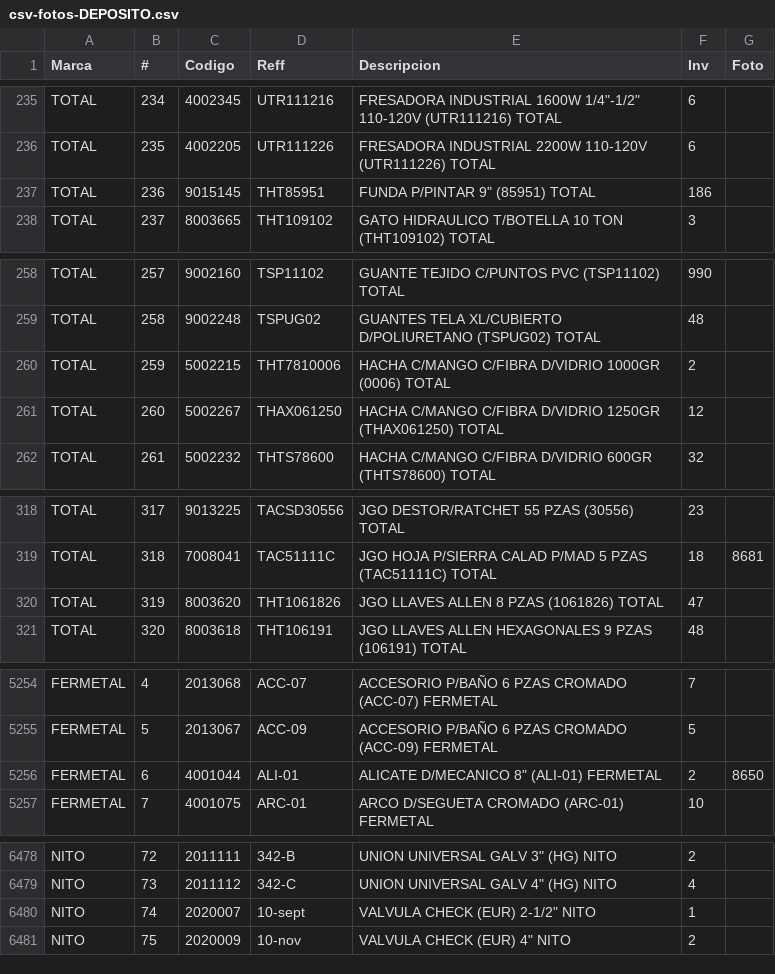
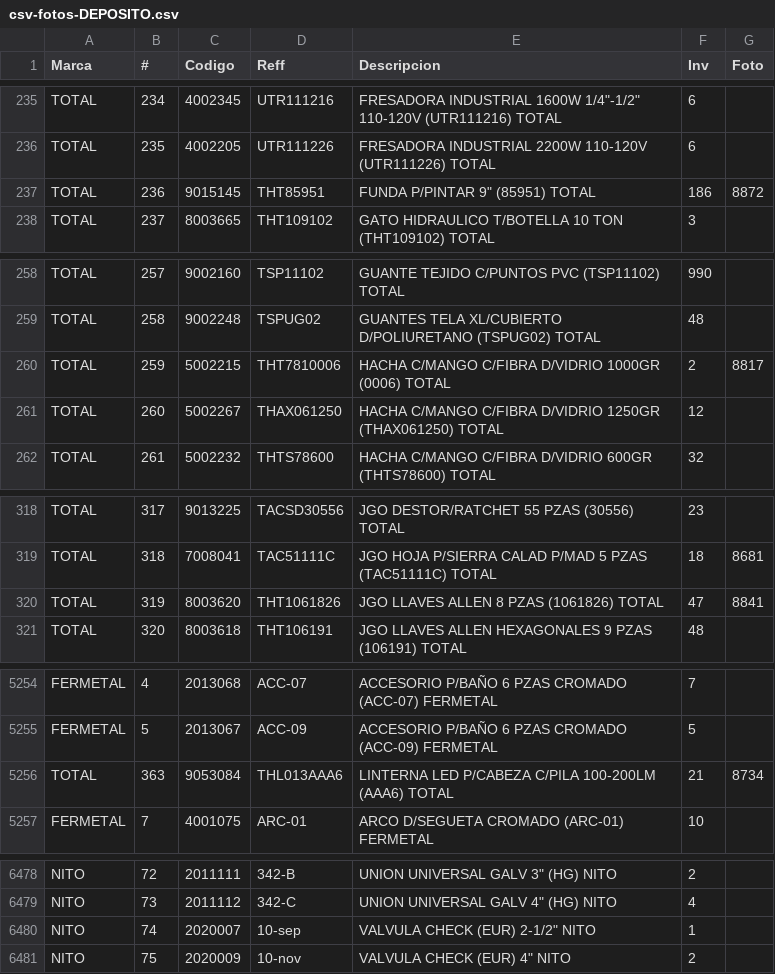
Before and after one commit to lodeposl/zeta-local-api, a CSV file: csv-fotos-DEPOSITO.csv, drawn as a sheet; only a part is shown, gaps mark what is left out; the diff covers the shown part only.

```diff
--- a/csv-fotos-DEPOSITO.csv
+++ b/csv-fotos-DEPOSITO.csv
@@ -236,3 +236,3 @@ TOTAL;234;4002345;UTR111216;"FRESADORA INDUSTRIAL 1600W 1/4""-1/2"" 110-120V (UT
 TOTAL;235;4002205;UTR111226;FRESADORA INDUSTRIAL 2200W 110-120V (UTR111226) TOTAL;6;
-TOTAL;236;9015145;THT85951;"FUNDA P/PINTAR 9"" (85951) TOTAL";186;
+TOTAL;236;9015145;THT85951;"FUNDA P/PINTAR 9"" (85951) TOTAL";186;8872
 TOTAL;237;8003665;THT109102;GATO HIDRAULICO T/BOTELLA 10 TON (THT109102) TOTAL;3;
@@ -259,3 +259,3 @@ TOTAL;257;9002160;TSP11102;GUANTE TEJIDO C/PUNTOS PVC (TSP11102) TOTAL;990;
 TOTAL;258;9002248;TSPUG02;GUANTES TELA XL/CUBIERTO D/POLIURETANO (TSPUG02) TOTAL;48;
-TOTAL;259;5002215;THT7810006;HACHA C/MANGO C/FIBRA D/VIDRIO 1000GR (0006) TOTAL;2;
+TOTAL;259;5002215;THT7810006;HACHA C/MANGO C/FIBRA D/VIDRIO 1000GR (0006) TOTAL;2;8817
 TOTAL;260;5002267;THAX061250;HACHA C/MANGO C/FIBRA D/VIDRIO 1250GR (THAX061250) TOTAL;12;
@@ -319,3 +319,3 @@ TOTAL;317;9013225;TACSD30556;JGO DESTOR/RATCHET 55 PZAS (30556) TOTAL;23;
 TOTAL;318;7008041;TAC51111C;JGO HOJA P/SIERRA CALAD P/MAD 5 PZAS (TAC51111C) TOTAL;18;8681
-TOTAL;319;8003620;THT1061826;JGO LLAVES ALLEN 8 PZAS (1061826) TOTAL;47;
+TOTAL;319;8003620;THT1061826;JGO LLAVES ALLEN 8 PZAS (1061826) TOTAL;47;8841
 TOTAL;320;8003618;THT106191;JGO LLAVES ALLEN HEXAGONALES 9 PZAS (106191) TOTAL;48;
@@ -5255,3 +5255,3 @@ FERMETAL;4;2013068;ACC-07;ACCESORIO P/BAÑO 6 PZAS CROMADO (ACC-07) FERMETAL;7;
 FERMETAL;5;2013067;ACC-09;ACCESORIO P/BAÑO 6 PZAS CROMADO (ACC-09) FERMETAL;5;
-FERMETAL;6;4001044;ALI-01;"ALICATE D/MECANICO 8"" (ALI-01) FERMETAL";2;8650
+TOTAL;363;9053084;THL013AAA6;LINTERNA LED P/CABEZA C/PILA 100-200LM (AAA6) TOTAL;21;8734
 FERMETAL;7;4001075;ARC-01;ARCO D/SEGUETA CROMADO (ARC-01) FERMETAL;10;
@@ -6479,3 +6479,3 @@ NITO;72;2011111;342-B;"UNION UNIVERSAL GALV 3"" (HG) NITO";2;
 NITO;73;2011112;342-C;"UNION UNIVERSAL GALV 4"" (HG) NITO";4;
-NITO;74;2020007;10-sept;"VALVULA CHECK (EUR) 2-1/2"" NITO";1;
+NITO;74;2020007;10-sep;"VALVULA CHECK (EUR) 2-1/2"" NITO";1;
 NITO;75;2020009;10-nov;"VALVULA CHECK (EUR) 4"" NITO";2;
```
Also changed, not shown: 33 moved rows and 29 edited cells elsewhere in this file, 2 other files.
